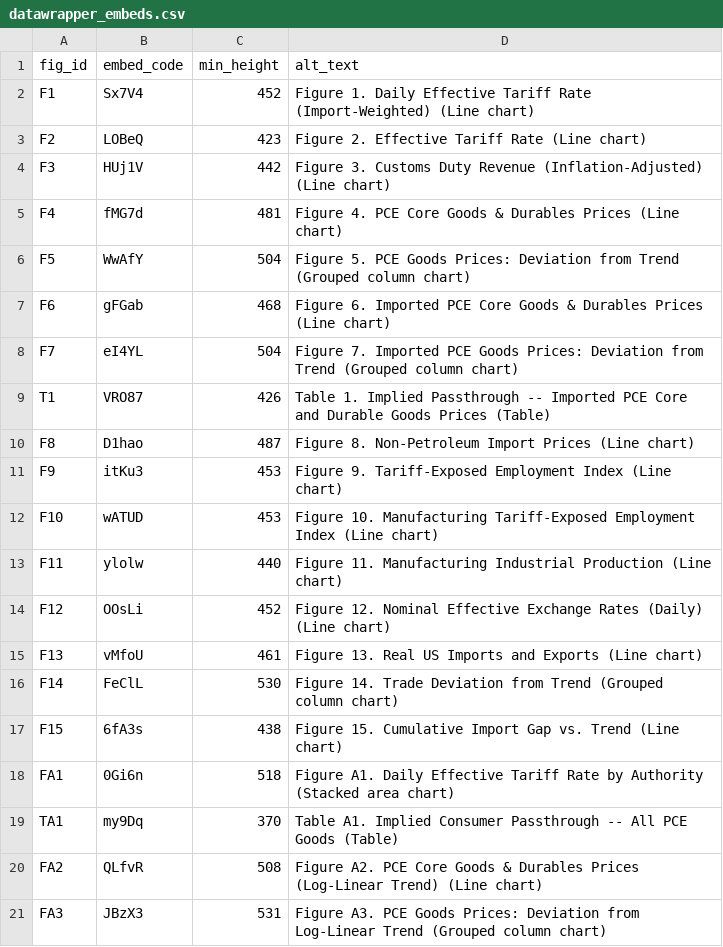
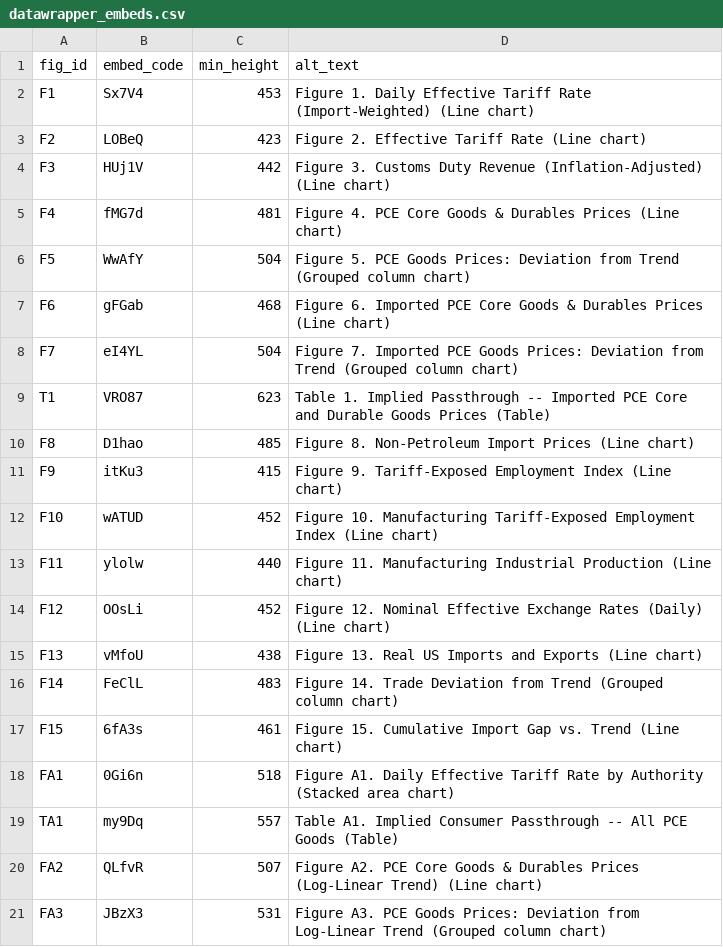
Before and after one commit to Budget-Lab-Yale/tariff-impact-tracker, a CSV file: website/datawrapper_embeds.csv, drawn as a sheet.

```diff
--- a/website/datawrapper_embeds.csv
+++ b/website/datawrapper_embeds.csv
@@ -1,3 +1,3 @@
 fig_id,embed_code,min_height,alt_text
-F1,Sx7V4,452,Figure 1. Daily Effective Tariff Rate (Import-Weighted) (Line chart)
+F1,Sx7V4,453,Figure 1. Daily Effective Tariff Rate (Import-Weighted) (Line chart)
 F2,LOBeQ,423,Figure 2. Effective Tariff Rate (Line chart)
@@ -8,14 +8,14 @@ F6,gFGab,468,Figure 6. Imported PCE Core Goods & Durables Prices (Line chart)
 F7,eI4YL,504,Figure 7. Imported PCE Goods Prices: Deviation from Trend (Grouped column chart)
-T1,VRO87,426,Table 1. Implied Passthrough -- Imported PCE Core and Durable Goods Prices (Table)
-F8,D1hao,487,Figure 8. Non-Petroleum Import Prices (Line chart)
-F9,itKu3,453,Figure 9. Tariff-Exposed Employment Index (Line chart)
-F10,wATUD,453,Figure 10. Manufacturing Tariff-Exposed Employment Index (Line chart)
+T1,VRO87,623,Table 1. Implied Passthrough -- Imported PCE Core and Durable Goods Prices (Table)
+F8,D1hao,485,Figure 8. Non-Petroleum Import Prices (Line chart)
+F9,itKu3,415,Figure 9. Tariff-Exposed Employment Index (Line chart)
+F10,wATUD,452,Figure 10. Manufacturing Tariff-Exposed Employment Index (Line chart)
 F11,ylolw,440,Figure 11. Manufacturing Industrial Production (Line chart)
 F12,OOsLi,452,Figure 12. Nominal Effective Exchange Rates (Daily) (Line chart)
-F13,vMfoU,461,Figure 13. Real US Imports and Exports (Line chart)
-F14,FeClL,530,Figure 14. Trade Deviation from Trend (Grouped column chart)
-F15,6fA3s,438,Figure 15. Cumulative Import Gap vs. Trend (Line chart)
+F13,vMfoU,438,Figure 13. Real US Imports and Exports (Line chart)
+F14,FeClL,483,Figure 14. Trade Deviation from Trend (Grouped column chart)
+F15,6fA3s,461,Figure 15. Cumulative Import Gap vs. Trend (Line chart)
 FA1,0Gi6n,518,Figure A1. Daily Effective Tariff Rate by Authority (Stacked area chart)
-TA1,my9Dq,370,Table A1. Implied Consumer Passthrough -- All PCE Goods (Table)
-FA2,QLfvR,508,Figure A2. PCE Core Goods & Durables Prices (Log-Linear Trend) (Line chart)
+TA1,my9Dq,557,Table A1. Implied Consumer Passthrough -- All PCE Goods (Table)
+FA2,QLfvR,507,Figure A2. PCE Core Goods & Durables Prices (Log-Linear Trend) (Line chart)
 FA3,JBzX3,531,Figure A3. PCE Goods Prices: Deviation from Log-Linear Trend (Grouped column chart)
```
